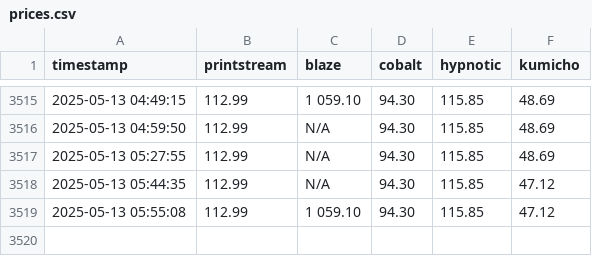
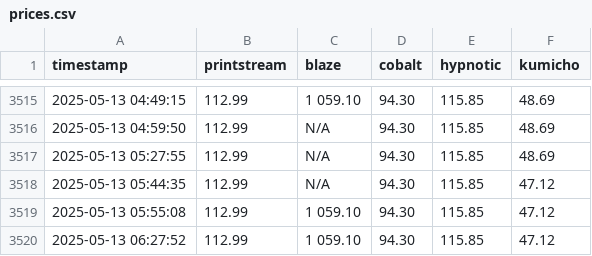
Before and after one commit to enkimlt/steam_price_tracker, a CSV file: data/prices.csv, drawn as a sheet; only a part is shown, gaps mark what is left out; the diff names each change by its address in the sheet, - before the commit and + after, or states it on an @@ line.

```diff
--- a/data/prices.csv
+++ b/data/prices.csv
+row 3520: 2025-05-13 06:27:52 | 112.99 | 1 059.10 | 94.30 | 115.85 | 47.12
```
